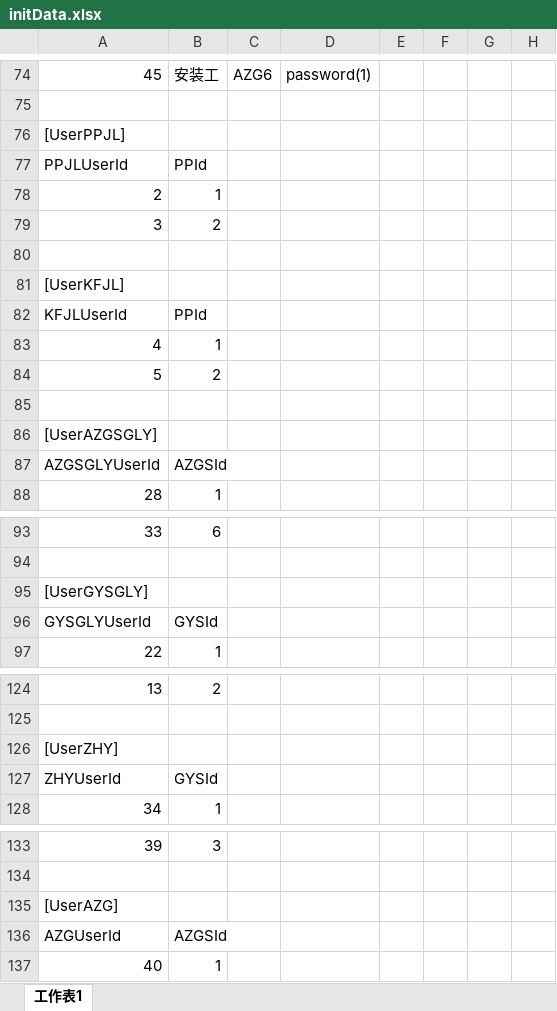
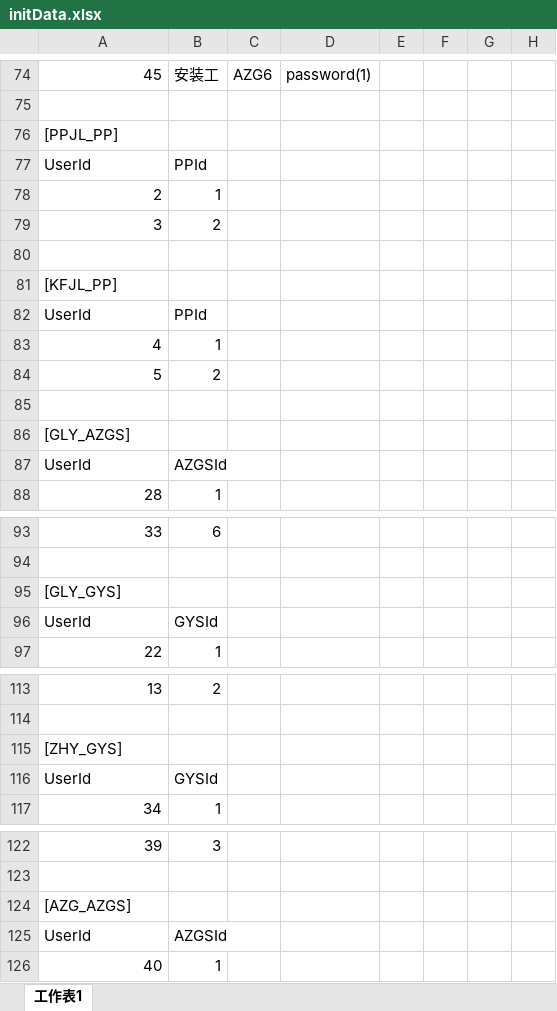
Before and after one commit to PPSong/clts, an Excel workbook: tools/initData.xlsx, sheet 工作表1, drawn as a sheet; only a part is shown, gaps mark what is left out; values as stored, in another font and other column widths than the file's, no borders; addresses are those after the commit; the diff covers the shown part only; the diff names each change by its address in the sheet, - before the commit and + after, or states it on an @@ line.

```diff
--- a/tools/initData.xlsx (sheet 工作表1)
+++ b/tools/initData.xlsx (sheet 工作表1)
-A76: [UserPPJL]
+A76: [PPJL_PP]
-A77: PPJLUserId
+A77: UserId
-A81: [UserKFJL]
+A81: [KFJL_PP]
-A82: KFJLUserId
+A82: UserId
-A86: [UserAZGSGLY]
+A86: [GLY_AZGS]
-A87: AZGSGLYUserId
+A87: UserId
-A95: [UserGYSGLY]
+A95: [GLY_GYS]
-A96: GYSGLYUserId
+A96: UserId
-A115: [UserZHY]
+A115: [ZHY_GYS]
-A116: ZHYUserId
+A116: UserId
-A124: [UserAZG]
+A124: [AZG_AZGS]
-A125: AZGUserId
+A125: UserId
```
Also changed, not shown: 3 added rows, 15 removed rows and 15 edited cells elsewhere in this sheet, 5 other files.
